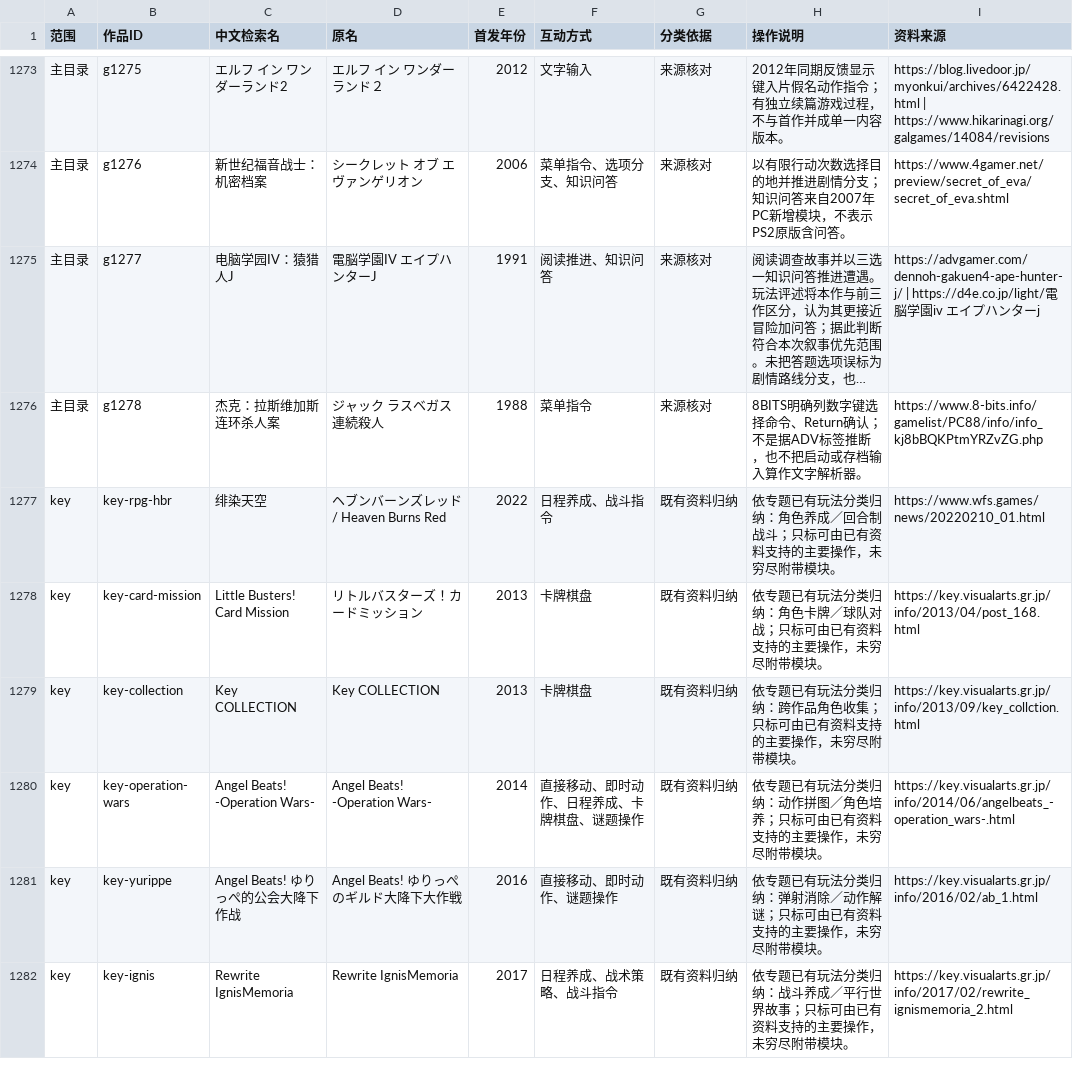
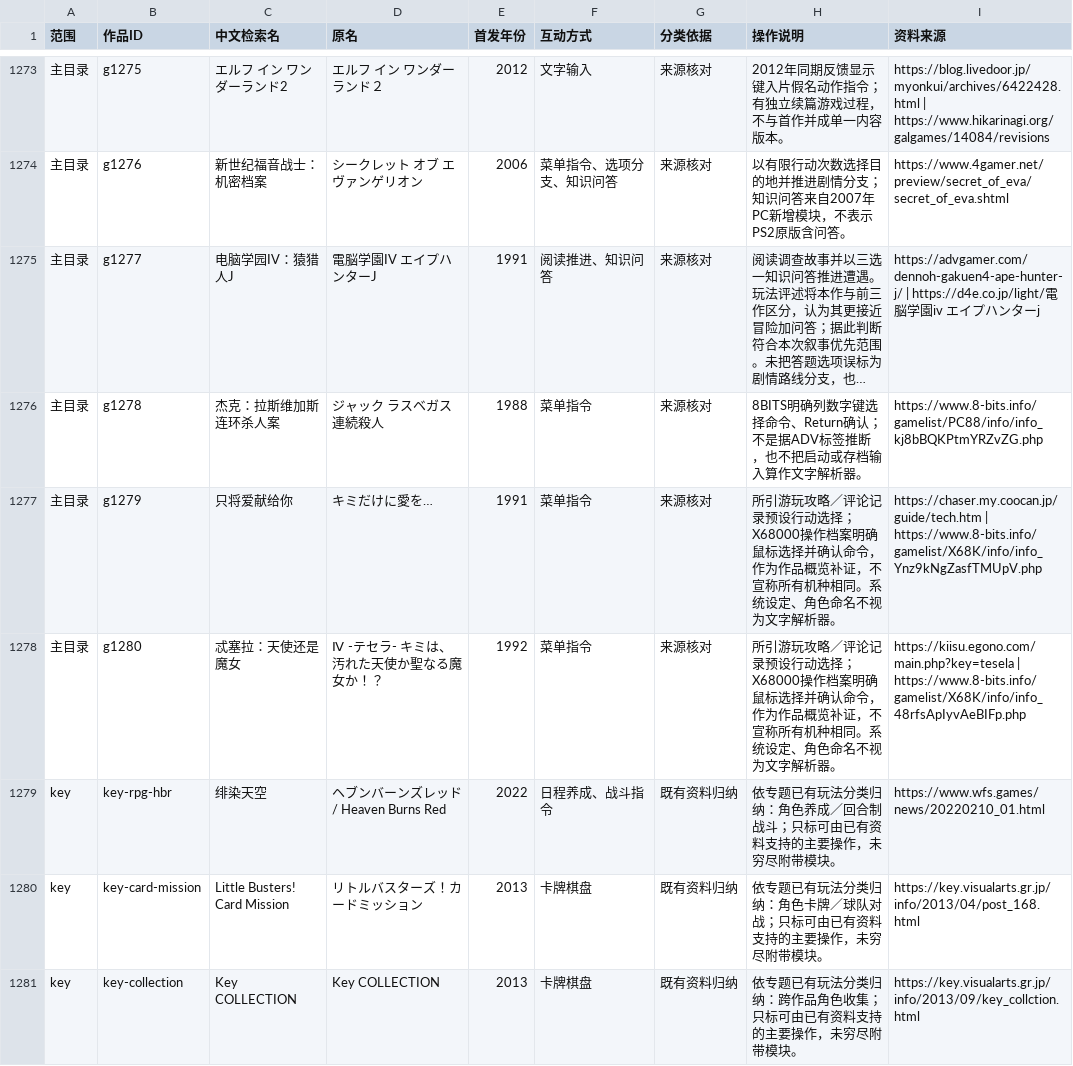
Before and after one commit to wt1234-donkey/visual-novel, a CSV file: data/interaction-modes.csv, drawn as a sheet; only a part is shown, gaps mark what is left out; the shorter side is filled out with more unchanged rows; long unchanged cells end in ….

```diff
--- a/data/interaction-modes.csv
+++ b/data/interaction-modes.csv
@@ -1276,2 +1276,4 @@
 主目录,g1278,杰克：拉斯维加斯连环杀人案,ジャック ラスベガス連続殺人,1988,菜单指令,来源核对,8BITS明确列数字键选择命令、Return确认；不是据ADV标签推断，也不把启动或存档输入算作文字解析器。,https://www.8-bits.info/gamelist/PC88/info/info_kj8bBQKPtmYRZvZG.php
+主目录,g1279,只将爱献给你,キミだけに愛を…,1991,菜单指令,来源核对,所引游玩攻略／评论记录预设行动选择；X68000操作档案明确鼠标选择并确认命令，作为作品概览补证，不宣称所有机种相同。系统设定、角色命名不视为文字解析器。,https://chaser.my.coocan.jp/guide/tech.htm | https://www.8-bits.info/gamelist/X68K/info/info_Ynz9kNgZasfTMUpV.php
+主目录,g1280,忒塞拉：天使还是魔女,Ⅳ -テセラ- キミは、汚れた天使か聖なる魔女か！？,1992,菜单指令,来源核对,所引游玩攻略／评论记录预设行动选择；X68000操作档案明确鼠标选择并确认命令，作为作品概览补证，不宣称所有机种相同。系统设定、角色命名不视为文字解析器。,https://kiisu.egono.com/main.php?key=tesela | https://www.8-bits.info/gamelist/X68K/info/info_48rfsApIyvAeBIFp.php
 key,key-rpg-hbr,绯染天空,ヘブンバーンズレッド / Heaven Burns Red,2022,日程养成、战斗指令,既有资料归纳,依专题已有玩法分类归纳：角色养成／回合制战斗；只标可由已有资料支持的主要操作，未穷尽附带模块。,https://www.wfs.games/news/20220210_01.html
```
Also changed, not shown: data/content-versions.csv, data/entity-credits.csv, 23 other files.
